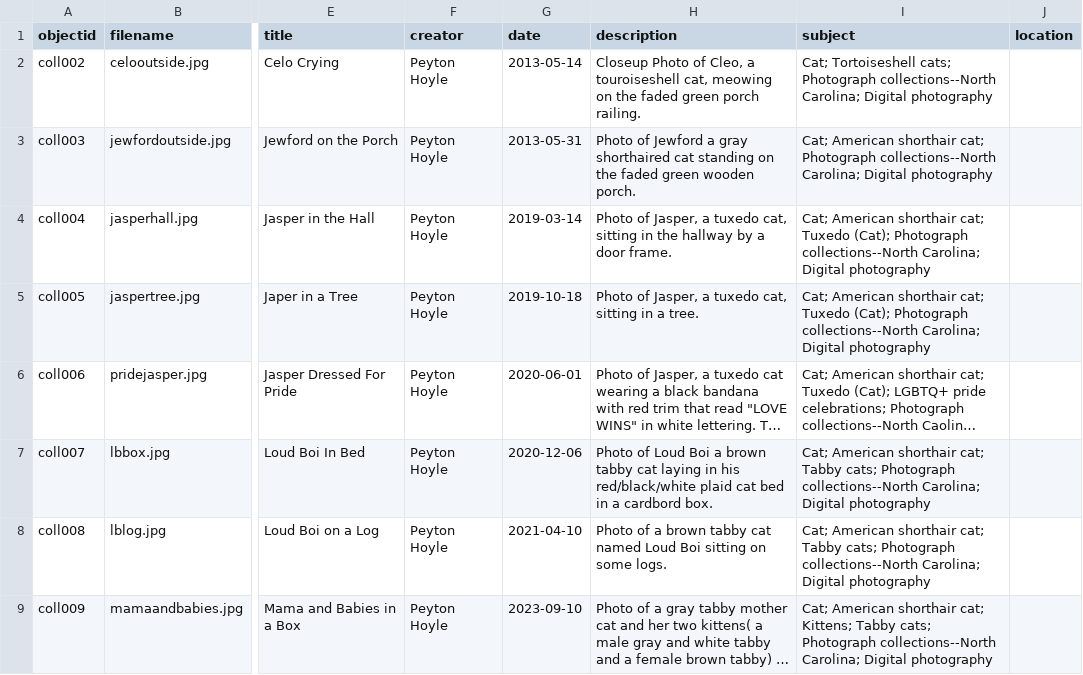
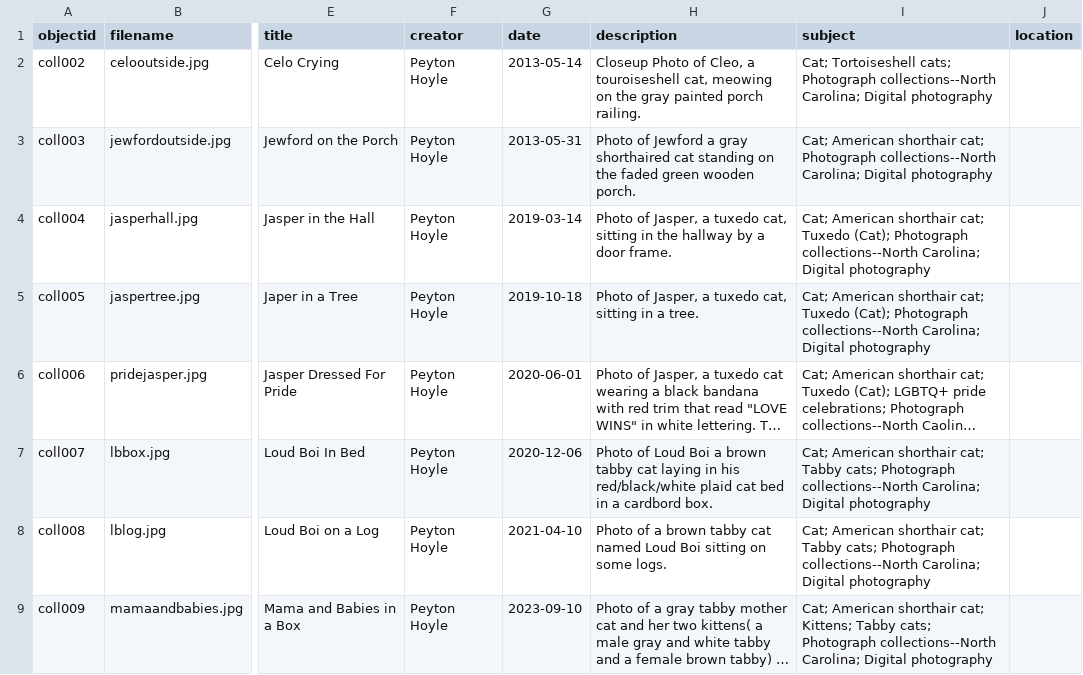
Before and after one commit to PMHoyle/cat-photo-collection-658, a CSV file: _data/cat-collection-658.csv, drawn as a sheet; only a part is shown, gaps mark what is left out; long unchanged cells end in …; the diff names each change by its address in the sheet, - before the commit and + after, or states it on an @@ line.

Commit message:
Update cat-collection-658.csv

```diff
--- a/_data/cat-collection-658.csv
+++ b/_data/cat-collection-658.csv
-H2 (description): …on the faded green porch railing.
+H2 (description): …on the gray painted porch railing.
```
